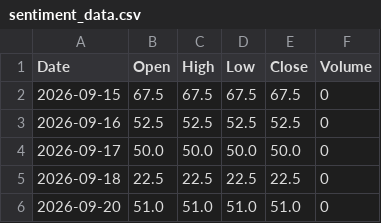
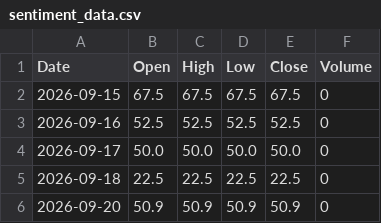
Before and after one commit to Pentoptok/brent-sentiment-data, a CSV file: sentiment_data.csv, drawn as a sheet.

Commit message:
Update 2026-09-20T23:42:15.560724+00:00

```diff
--- a/sentiment_data.csv
+++ b/sentiment_data.csv
@@ -5,2 +5,2 @@ Date,Open,High,Low,Close,Volume
 2026-09-18,22.5,22.5,22.5,22.5,0
-2026-09-20,51.0,51.0,51.0,51.0,0
+2026-09-20,50.9,50.9,50.9,50.9,0
```
